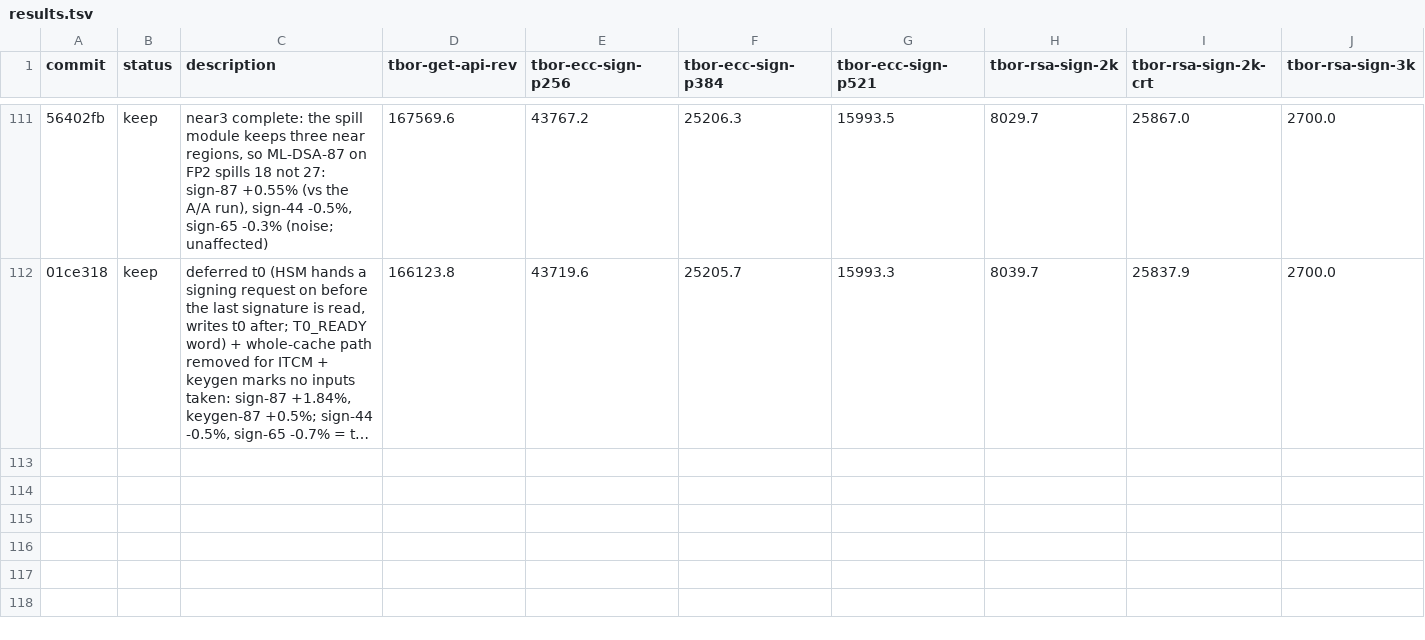
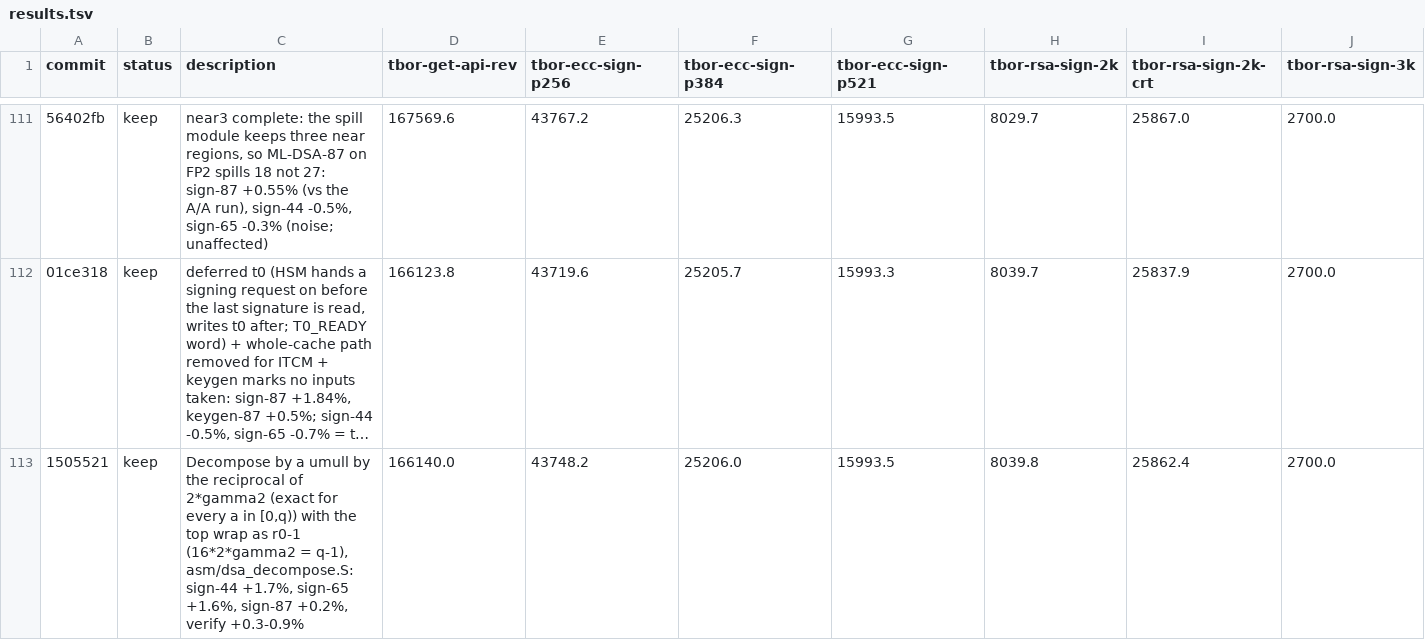
Before and after one commit to TesseraHSM/tessera-sw, a TSV file: fw/results.tsv, drawn as a sheet; only a part is shown, gaps mark what is left out; long unchanged cells end in …; rows hold the shown columns only; the diff names each change by its address in the sheet, - before the commit and + after, or states it on an @@ line.

```diff
--- a/fw/results.tsv
+++ b/fw/results.tsv
+row 113: 1505521 | keep | Decompose by a umull by the reciprocal of 2*gamma2 (exact for every a in [0,q)) with the top wrap as r0-1 (16*2*gamma2 = q-1), asm/dsa_decompose.S: sign-44 +1.7%, sign-65 +1.6%, sign-87 +0.2%, verify +0.3-0.9% | 166140.0 | 43748.2 | 25206.0 | 15993.5 | 8039.8 | 25862.4 | 2700.0
```
